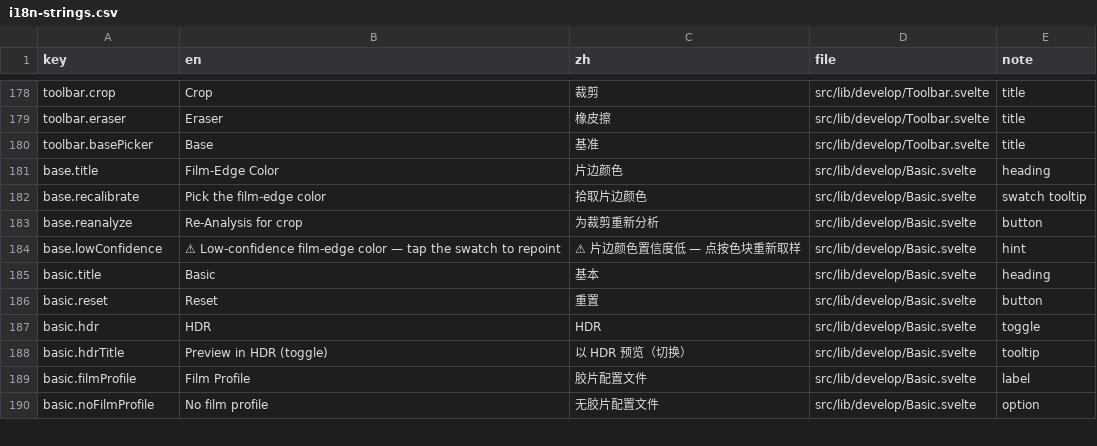
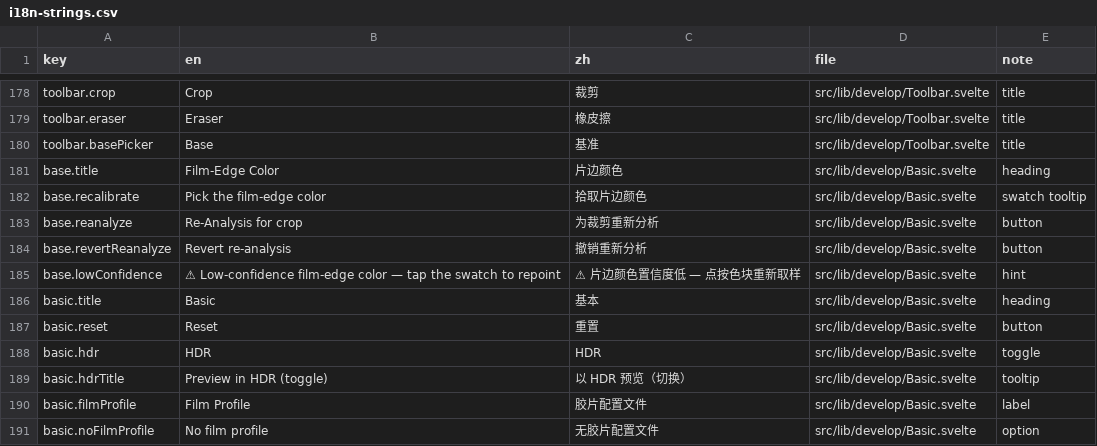
Before and after one commit to toonoumi/openenlarge, a CSV file: i18n-strings.csv, drawn as a sheet; only a part is shown, gaps mark what is left out; the diff names each change by its address in the sheet, - before the commit and + after, or states it on an @@ line.

```diff
--- a/i18n-strings.csv
+++ b/i18n-strings.csv
+row 184: base.revertReanalyze | Revert re-analysis | 撤销重新分析 | src/lib/develop/Basic.svelte | button
```
Also changed, not shown: 3 other files.
